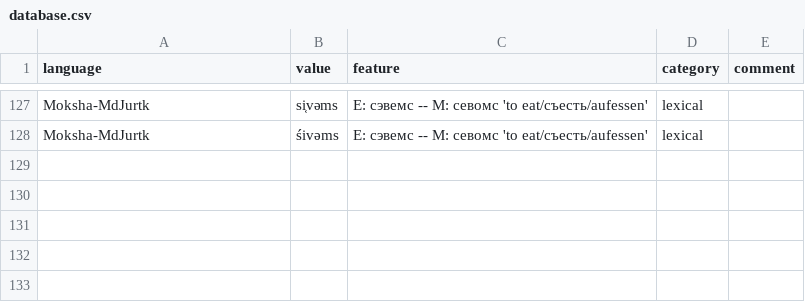
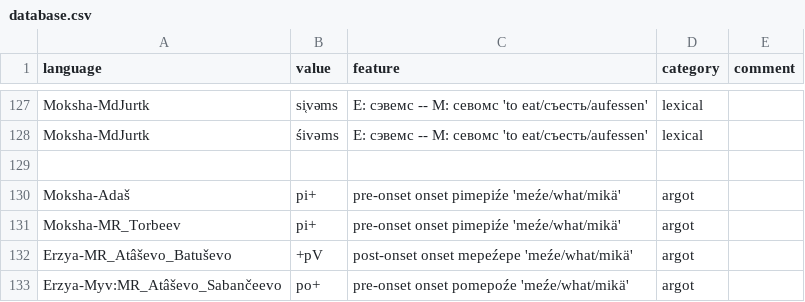
Before and after one commit to rueter/Mordvin-Varieties, a CSV file: comparative-mordvin-database/database.csv, drawn as a sheet; only a part is shown, gaps mark what is left out; the diff names each change by its address in the sheet, - before the commit and + after, or states it on an @@ line.

```diff
--- a/comparative-mordvin-database/database.csv
+++ b/comparative-mordvin-database/database.csv
+row 129: (empty)
+row 130: Moksha-Adaš | pi+ | pre-onset onset pimepiźe 'meźe/what/mikä' | argot
+row 131: Moksha-MR_Torbeev | pi+ | pre-onset onset pimepiźe 'meźe/what/mikä' | argot
+row 132: Erzya-MR_Atâševo_Batuševo | +pV | post-onset onset mepeźepe 'meźe/what/mikä' | argot
+row 133: Erzya-Myv:MR_Atâševo_Sabančeevo | po+ | pre-onset onset pomepoźe 'meźe/what/mikä' | argot
```
Also changed, not shown: PMW_locale_01.csv.
